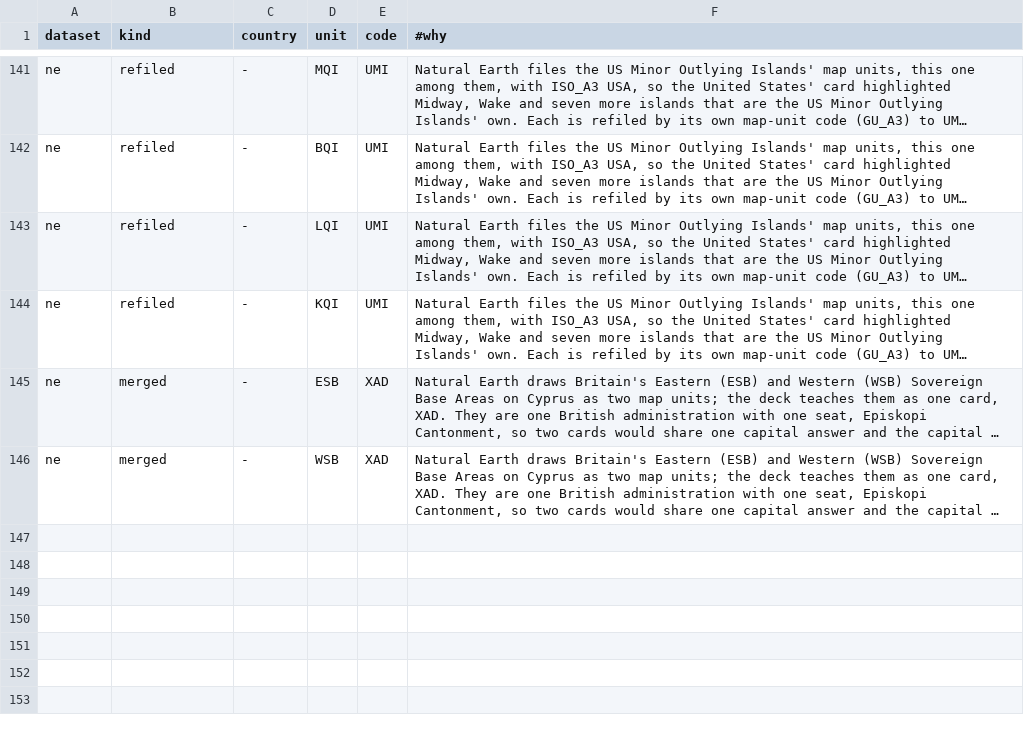
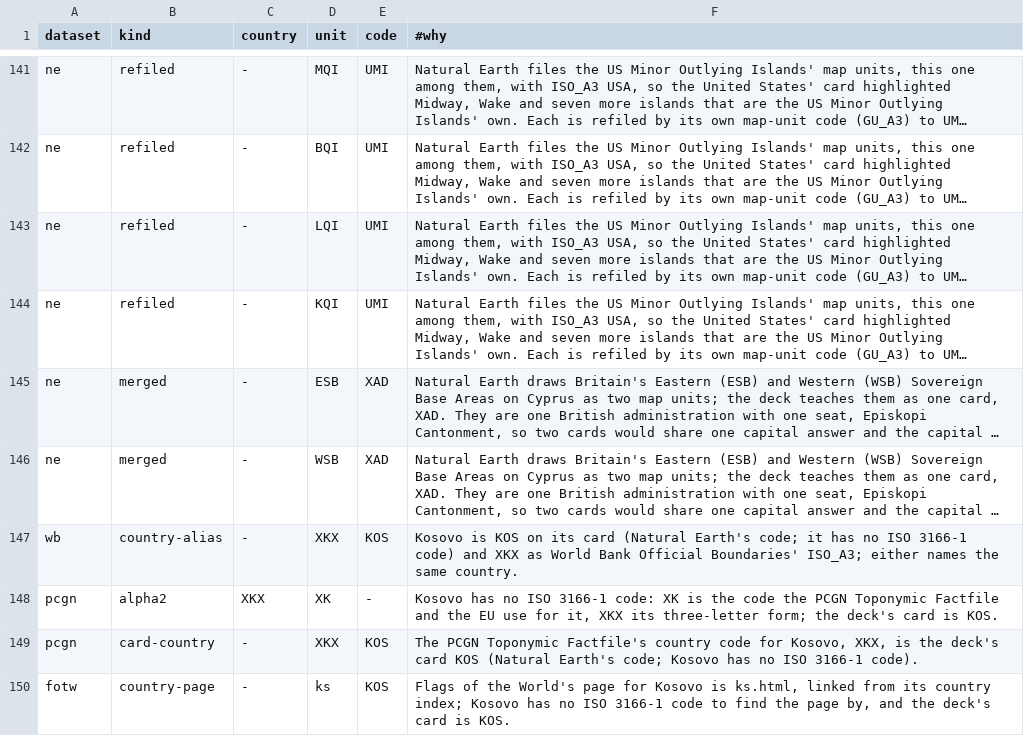
Before and after one commit to world-in-flashcards/data, a TSV file: dataset_codes.tsv, drawn as a sheet; only a part is shown, gaps mark what is left out; long unchanged cells end in …; the diff names each change by its address in the sheet, - before the commit and + after, or states it on an @@ line.

```diff
--- a/dataset_codes.tsv
+++ b/dataset_codes.tsv
+row 147: wb | country-alias | - | XKX | KOS | Kosovo is KOS on its card (Natural Earth's code; it has no ISO 3166-1 code) and XKX as World Bank Official Boundaries' ISO_A3; either names the same country.
+row 148: pcgn | alpha2 | XKX | XK | - | Kosovo has no ISO 3166-1 code: XK is the code the PCGN Toponymic Factfile and the EU use for it, XKX its three-letter form; the deck's card is KOS.
+row 149: pcgn | card-country | - | XKX | KOS | The PCGN Toponymic Factfile's country code for Kosovo, XKX, is the deck's card KOS (Natural Earth's code; Kosovo has no ISO 3166-1 code).
+row 150: fotw | country-page | - | ks | KOS | Flags of the World's page for Kosovo is ks.html, linked from its country index; Kosovo has no ISO 3166-1 code to find the page by, and the deck's card is KOS.
```
Also changed, not shown: 5 other files.
